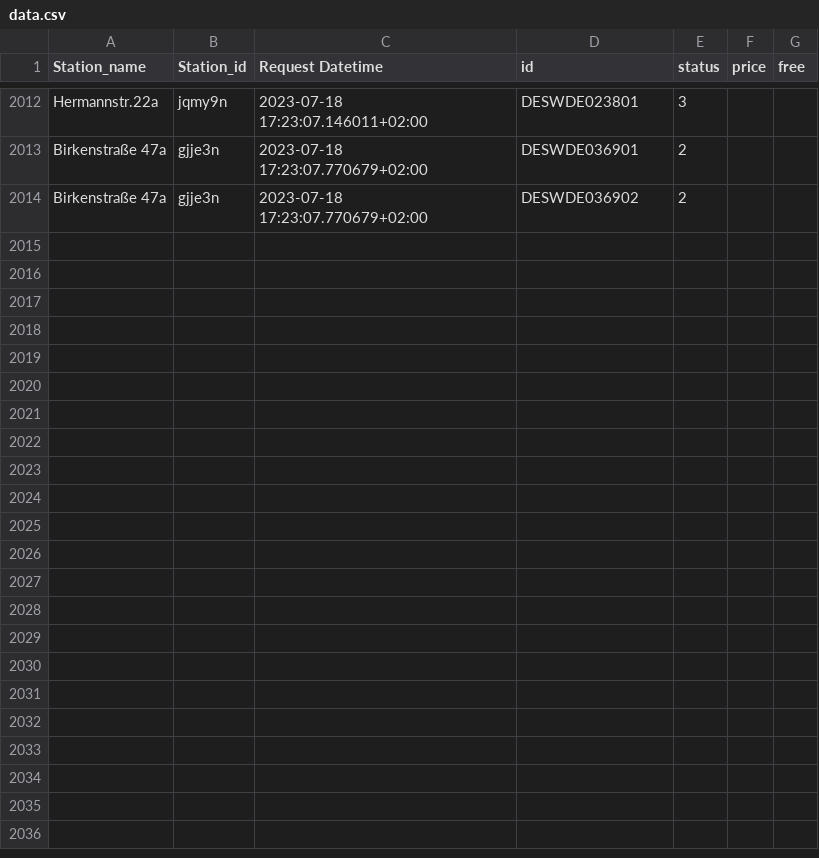
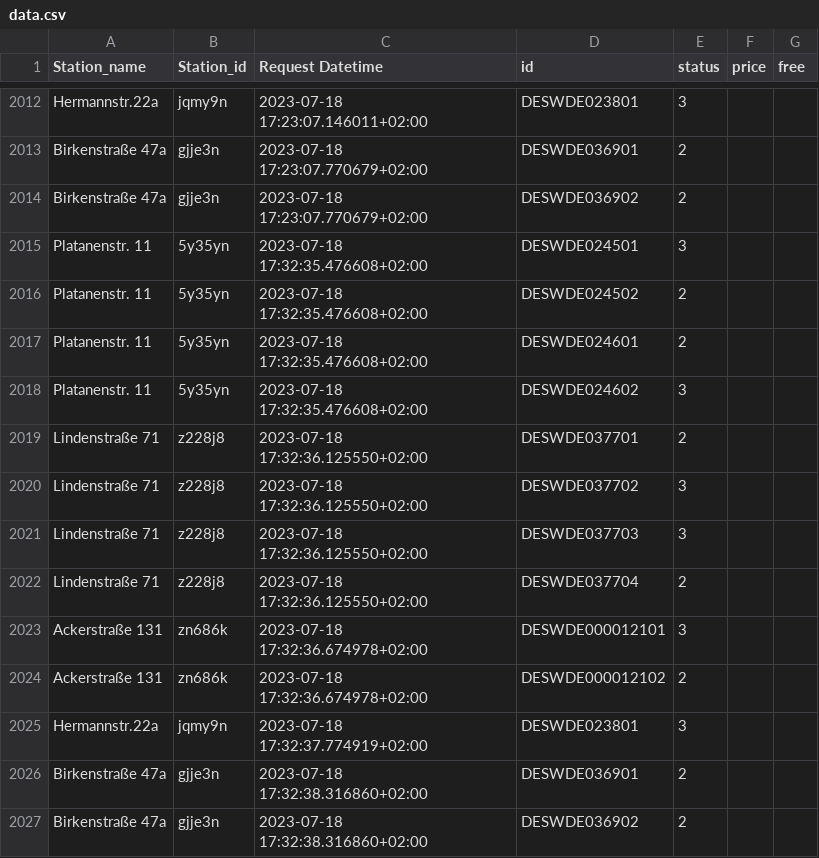
Before and after one commit to T0b145/ladestations_tracker, a CSV file: data.csv, drawn as a sheet; only a part is shown, gaps mark what is left out; the diff names each change by its address in the sheet, - before the commit and + after, or states it on an @@ line.

```diff
--- a/data.csv
+++ b/data.csv
+row 2015: Platanenstr. 11 | 5y35yn | 2023-07-18 17:32:35.476608+02:00 | DESWDE024501 | 3
+row 2016: Platanenstr. 11 | 5y35yn | 2023-07-18 17:32:35.476608+02:00 | DESWDE024502 | 2
+row 2017: Platanenstr. 11 | 5y35yn | 2023-07-18 17:32:35.476608+02:00 | DESWDE024601 | 2
+row 2018: Platanenstr. 11 | 5y35yn | 2023-07-18 17:32:35.476608+02:00 | DESWDE024602 | 3
+row 2019: Lindenstraße 71 | z228j8 | 2023-07-18 17:32:36.125550+02:00 | DESWDE037701 | 2
+row 2020: Lindenstraße 71 | z228j8 | 2023-07-18 17:32:36.125550+02:00 | DESWDE037702 | 3
+row 2021: Lindenstraße 71 | z228j8 | 2023-07-18 17:32:36.125550+02:00 | DESWDE037703 | 3
+row 2022: Lindenstraße 71 | z228j8 | 2023-07-18 17:32:36.125550+02:00 | DESWDE037704 | 2
+row 2023: Ackerstraße 131 | zn686k | 2023-07-18 17:32:36.674978+02:00 | DESWDE000012101 | 3
+row 2024: Ackerstraße 131 | zn686k | 2023-07-18 17:32:36.674978+02:00 | DESWDE000012102 | 2
+row 2025: Hermannstr.22a | jqmy9n | 2023-07-18 17:32:37.774919+02:00 | DESWDE023801 | 3
+row 2026: Birkenstraße 47a | gjje3n | 2023-07-18 17:32:38.316860+02:00 | DESWDE036901 | 2
+row 2027: Birkenstraße 47a | gjje3n | 2023-07-18 17:32:38.316860+02:00 | DESWDE036902 | 2
```
